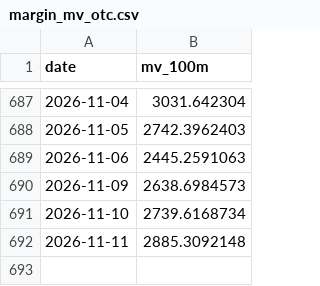
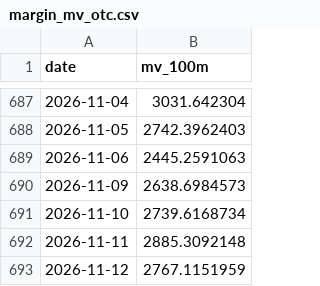
Before and after one commit to boboshow2025/Global-Markets-monitor, a CSV file: data/panic/margin_mv_otc.csv, drawn as a sheet; only a part is shown, gaps mark what is left out.

Commit message:
chore: panic gauge 週四 2026/11/12

```diff
--- a/data/panic/margin_mv_otc.csv
+++ b/data/panic/margin_mv_otc.csv
@@ -692 +692,2 @@ date,mv_100m
 2026-11-11,2885.3092148
+2026-11-12,2767.1151959
```
Also changed, not shown: data/panic/margin_mv_twse.csv, 1 other file.
